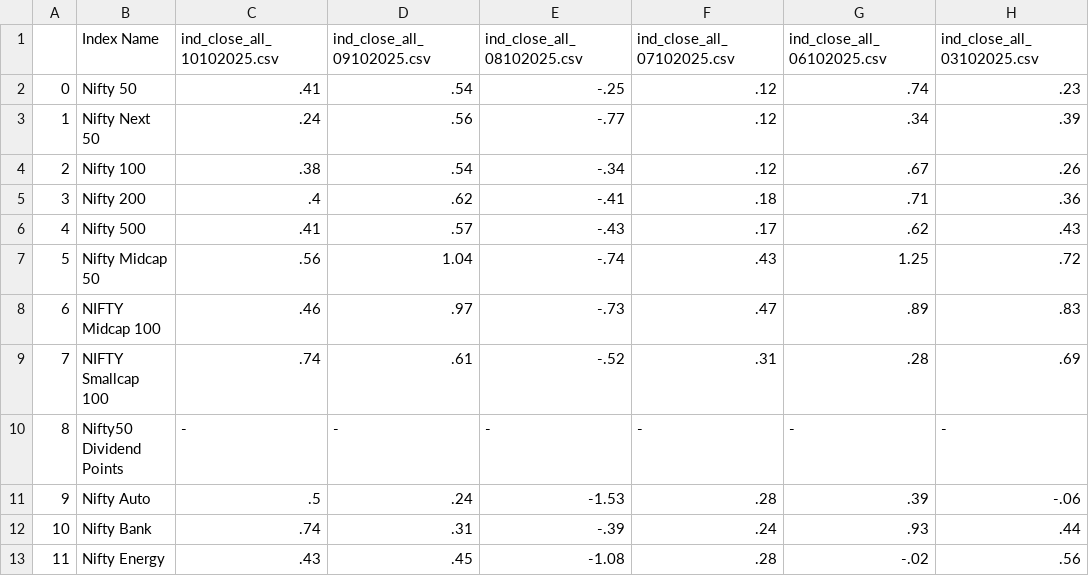
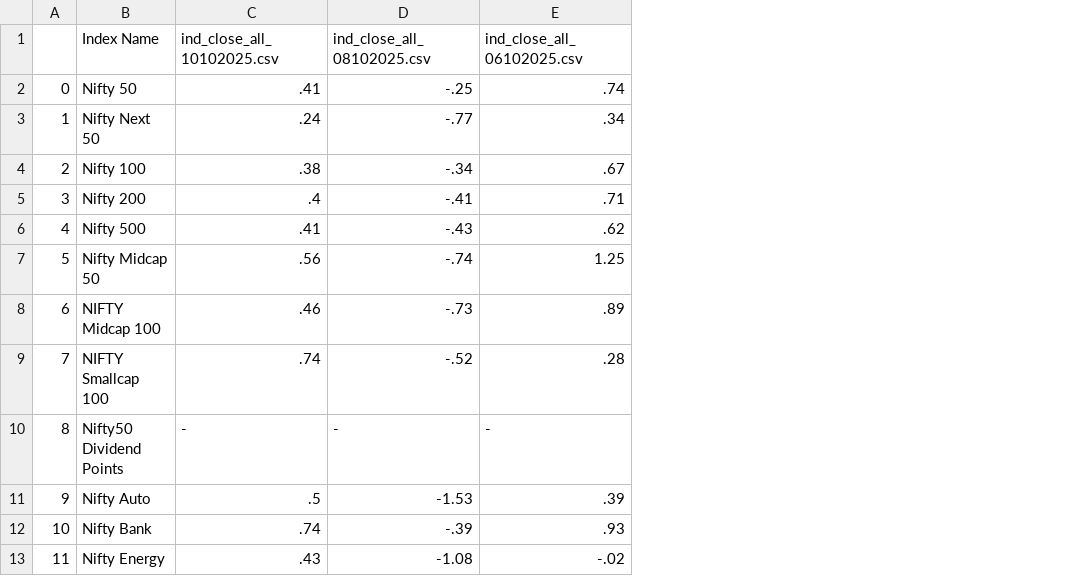
Before and after one commit to tanmoy1999/StockChangeCapture, a CSV file: CSVOutput/IndexChange_Oct2025.csv, drawn as a sheet; only a part is shown; the diff names each change by its address in the sheet, - before the commit and + after, or states it on an @@ line.

```diff
--- a/CSVOutput/IndexChange_Oct2025.csv
+++ b/CSVOutput/IndexChange_Oct2025.csv
-column D (ind_close_all_09102025.csv), rows 2-13: .54 | .56 | .54 | .62 | .57 | 1.04 | .97 | .61 | - | .24 | .31 | .45
-column F (ind_close_all_07102025.csv), rows 2-13: .12 | .12 | .12 | .18 | .17 | .43 | .47 | .31 | - | .28 | .24 | .28
-column H (ind_close_all_03102025.csv), rows 2-13: .23 | .39 | .26 | .36 | .43 | .72 | .83 | .69 | - | -.06 | .44 | .56
```
Also changed, not shown: 1 other file.
